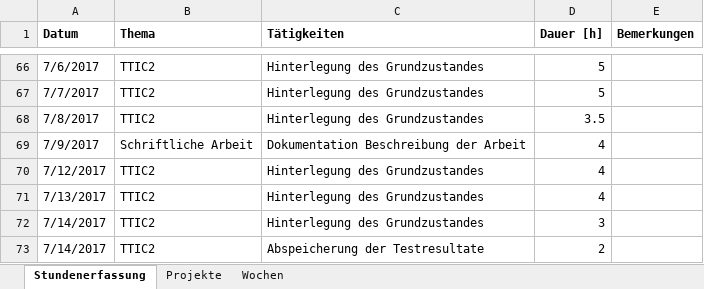
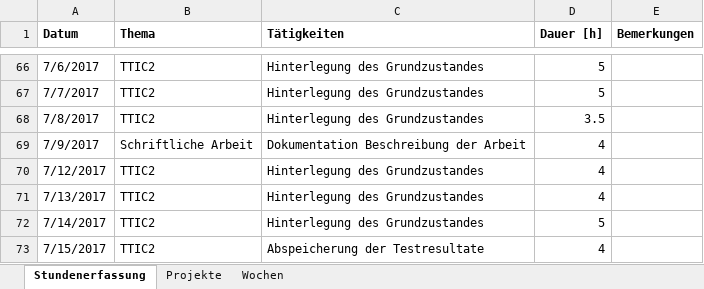
Before and after one commit to stuckiandreas/Masterarbeit, an Excel workbook: Stundenerfassung/Stundenerfassung.xlsx, sheet Stundenerfassung, drawn as a sheet; only a part is shown, gaps mark what is left out; values as stored, in another font and other column widths than the file's, no borders; the diff names each change by its address in the sheet, - before the commit and + after, or states it on an @@ line.

Commit message:
Stunden angepasst

```diff
--- a/Stundenerfassung/Stundenerfassung.xlsx (sheet Stundenerfassung)
+++ b/Stundenerfassung/Stundenerfassung.xlsx (sheet Stundenerfassung)
-D72 (Dauer [h]): 3
+D72 (Dauer [h]): 5
-A73 (Datum): 7/14/2017
+A73 (Datum): 7/15/2017
-D73 (Dauer [h]): 2
+D73 (Dauer [h]): 4
```
